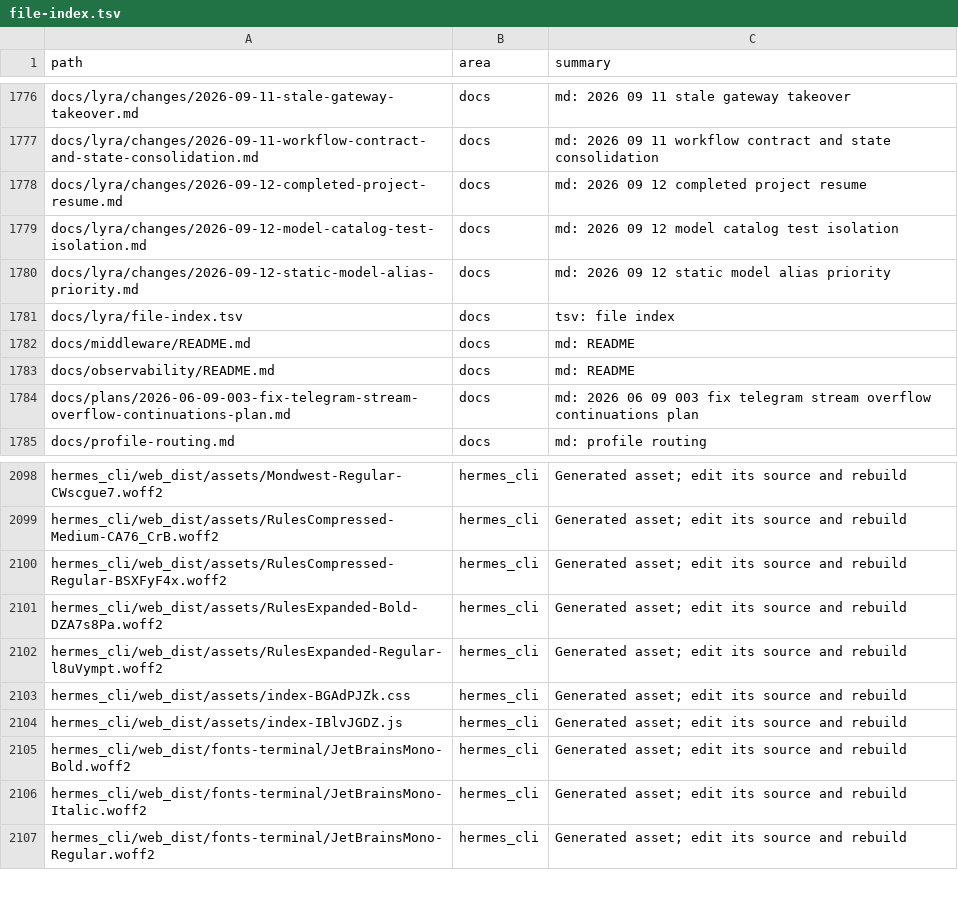
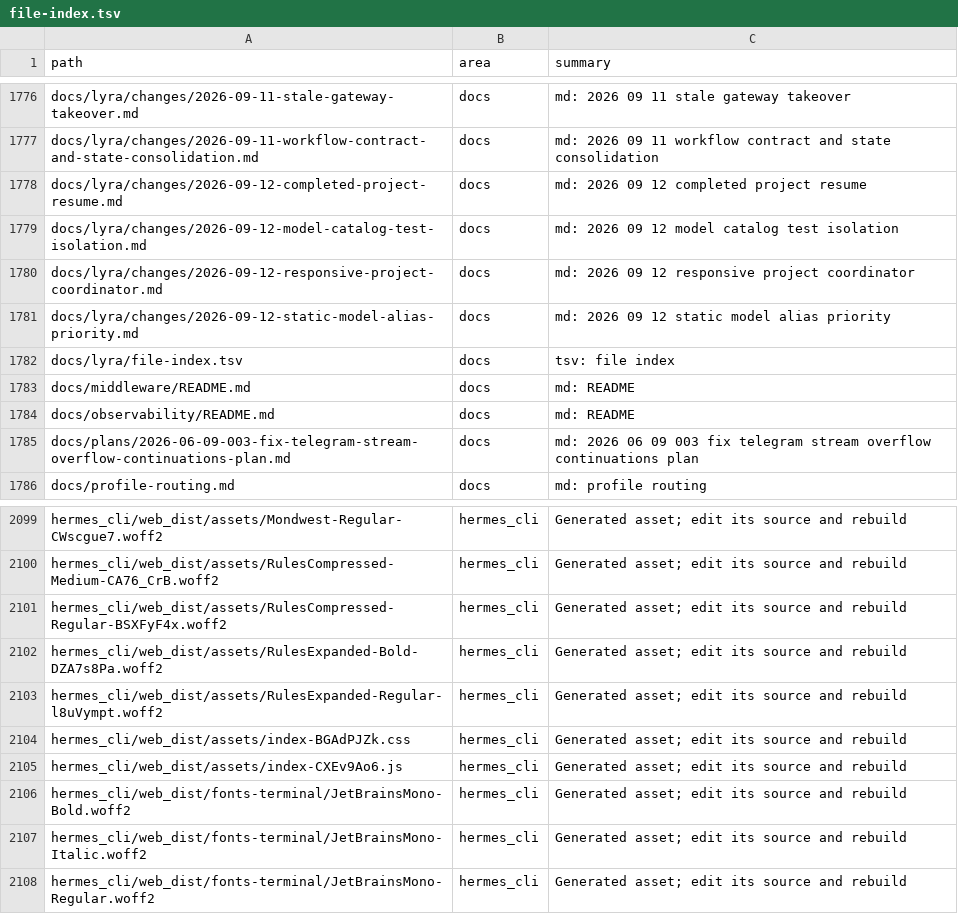
Before and after one commit to ub1979/lyra, a TSV file: docs/lyra/file-index.tsv, drawn as a sheet; only a part is shown, gaps mark what is left out.

Commit message:
fix(lyra): keep project coordination responsive

```diff
--- a/docs/lyra/file-index.tsv
+++ b/docs/lyra/file-index.tsv
@@ -1779,2 +1779,3 @@ docs/lyra/changes/2026-09-12-completed-project-resume.md	docs	md: 2026 09 12 com
 docs/lyra/changes/2026-09-12-model-catalog-test-isolation.md	docs	md: 2026 09 12 model catalog test isolation
+docs/lyra/changes/2026-09-12-responsive-project-coordinator.md	docs	md: 2026 09 12 responsive project coordinator
 docs/lyra/changes/2026-09-12-static-model-alias-priority.md	docs	md: 2026 09 12 static model alias priority
@@ -2103,3 +2104,3 @@ hermes_cli/web_dist/assets/RulesExpanded-Regular-l8uVympt.woff2	hermes_cli	Gener
 hermes_cli/web_dist/assets/index-BGAdPJZk.css	hermes_cli	Generated asset; edit its source and rebuild
-hermes_cli/web_dist/assets/index-IBlvJGDZ.js	hermes_cli	Generated asset; edit its source and rebuild
+hermes_cli/web_dist/assets/index-CXEv9Ao6.js	hermes_cli	Generated asset; edit its source and rebuild
 hermes_cli/web_dist/fonts-terminal/JetBrainsMono-Bold.woff2	hermes_cli	Generated asset; edit its source and rebuild
```
Also changed, not shown: 17 other files.
